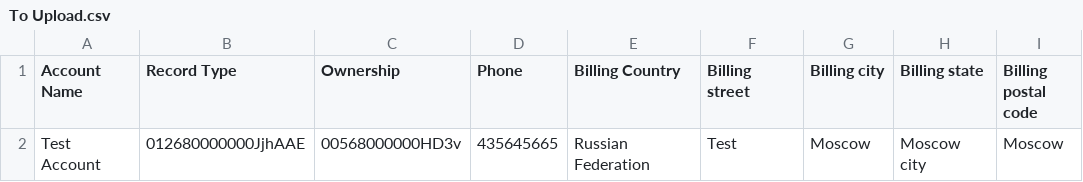
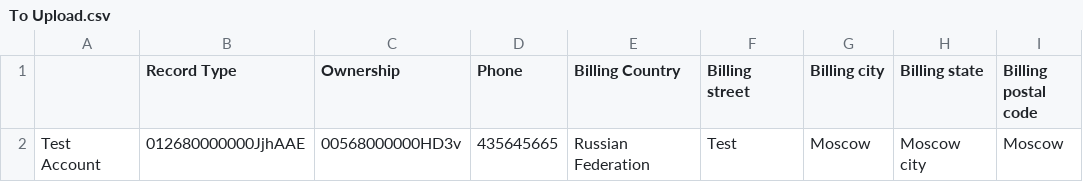
Before and after one commit to AlexanderAutomation/NewR, a CSV file: To Upload.csv, drawn as a sheet; only a part is shown; the diff names each change by its address in the sheet, - before the commit and + after, or states it on an @@ line.

Commit message:
Update To Upload.csv

```diff
--- a/To Upload.csv
+++ b/To Upload.csv
-A1: Account Name
+A1: (empty)
```
